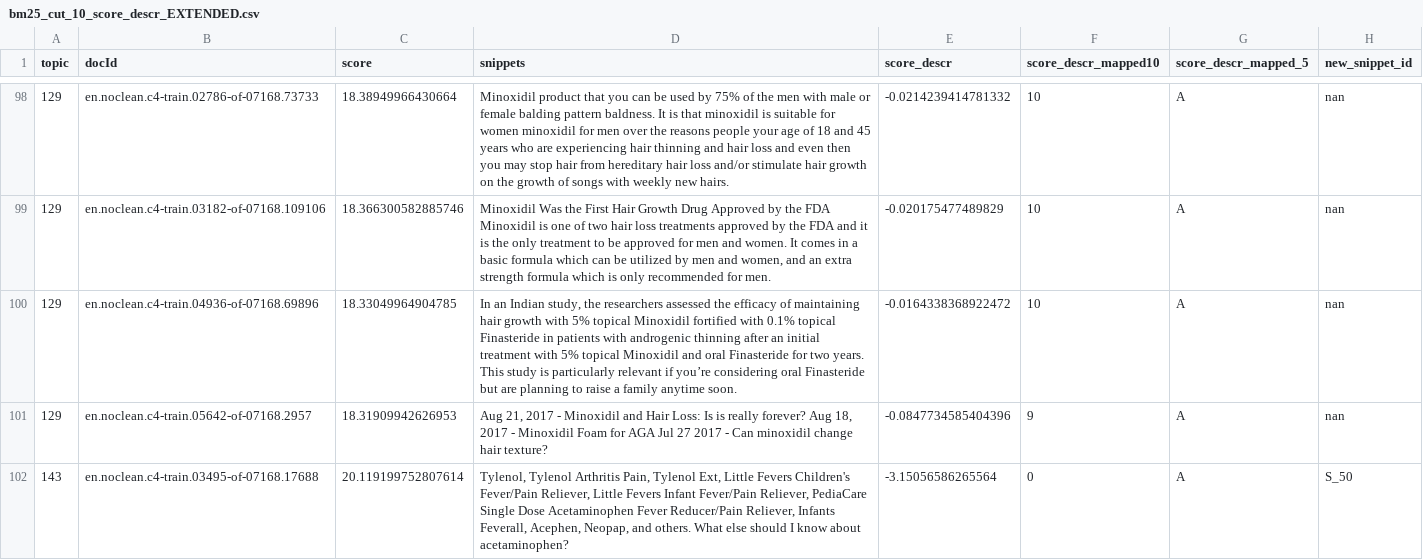
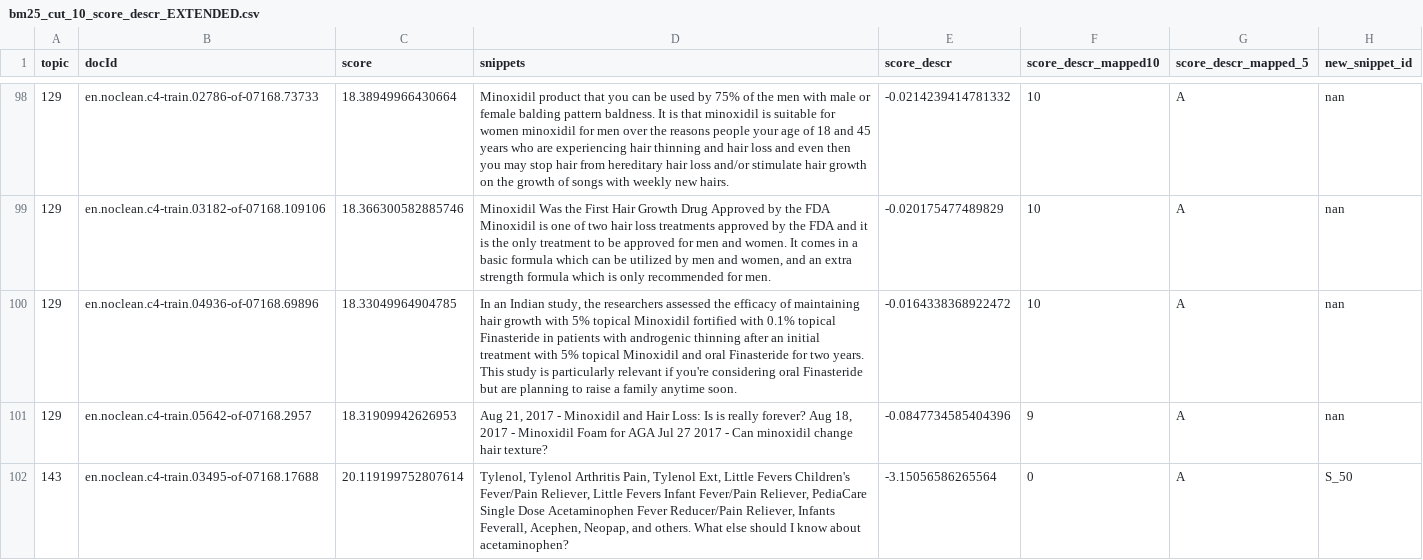
Before and after one commit to AlexW00/NutriScore, a CSV file: server/data/dataFormatting/bm25_cut_10_score_descr_EXTENDED.csv, drawn as a sheet; only a part is shown, gaps mark what is left out; the diff covers the shown part only.

```diff
--- a/server/data/dataFormatting/bm25_cut_10_score_descr_EXTENDED.csv
+++ b/server/data/dataFormatting/bm25_cut_10_score_descr_EXTENDED.csv
@@ -99,3 +99,3 @@ topic,docId,score,snippets,score_descr,score_descr_mapped10,score_descr_mapped_5
 129,en.noclean.c4-train.03182-of-07168.109106,18.366300582885746,"Minoxidil Was the First Hair Growth Drug Approved by the FDA Minoxidil is one of two hair loss treatments approved by the FDA and it is the only treatment to be approved for men and women. It comes in a basic formula which can be utilized by men and women, and an extra strength formula which is only recommended for men.",-0.020175477489829,10,A,nan
-129,en.noclean.c4-train.04936-of-07168.69896,18.33049964904785,"In an Indian study, the researchers assessed the efficacy of maintaining hair growth with 5% topical Minoxidil fortified with 0.1% topical Finasteride in patients with androgenic thinning after an initial treatment with 5% topical Minoxidil and oral Finasteride for two years. This study is particularly relevant if you’re considering oral Finasteride but are planning to raise a family anytime soon.",-0.0164338368922472,10,A,nan
+129,en.noclean.c4-train.04936-of-07168.69896,18.33049964904785,"In an Indian study, the researchers assessed the efficacy of maintaining hair growth with 5% topical Minoxidil fortified with 0.1% topical Finasteride in patients with androgenic thinning after an initial treatment with 5% topical Minoxidil and oral Finasteride for two years. This study is particularly relevant if you're considering oral Finasteride but are planning to raise a family anytime soon.",-0.0164338368922472,10,A,nan
 129,en.noclean.c4-train.05642-of-07168.2957,18.31909942626953,"Aug 21, 2017 - Minoxidil and Hair Loss: Is is really forever? Aug 18, 2017 - Minoxidil Foam for AGA Jul 27 2017 - Can minoxidil change hair texture?",-0.0847734585404396,9,A,nan
```
Also changed, not shown: 10 edited cells elsewhere in this file, 10 other files.
